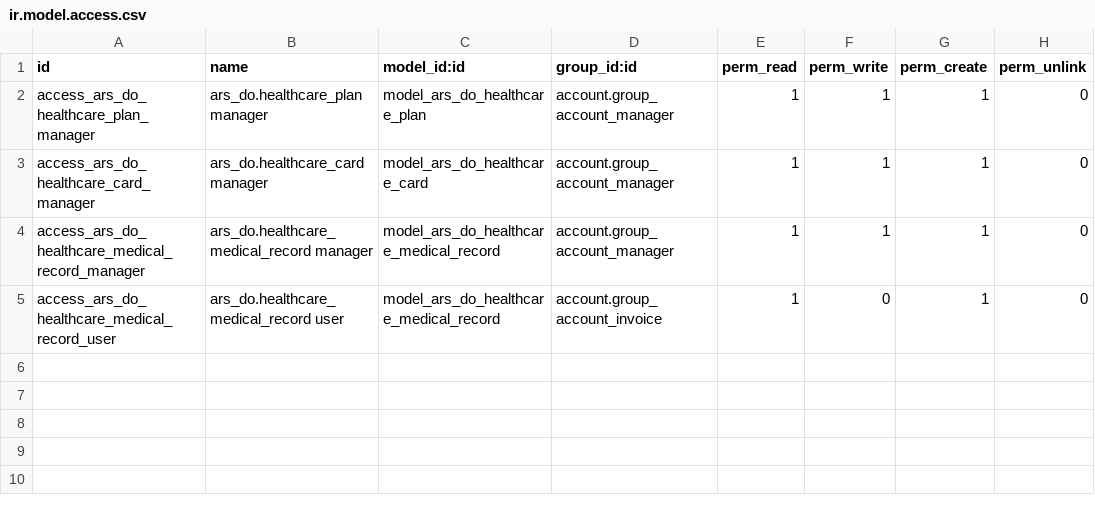
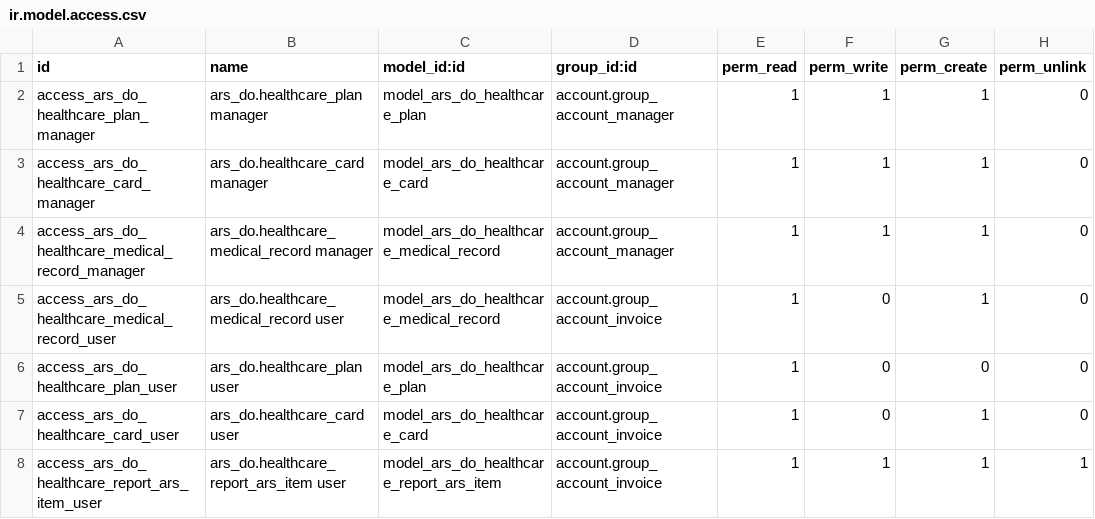
Before and after one commit to TonnyStark1998/odoo_test, a CSV file: third_party_addons/common/ars_do/security/ir.model.access.csv, drawn as a sheet; the diff names each change by its address in the sheet, - before the commit and + after, or states it on an @@ line.

Commit message:
208 : Fixed some issues with calculations and add ARS report.

```diff
--- a/third_party_addons/common/ars_do/security/ir.model.access.csv
+++ b/third_party_addons/common/ars_do/security/ir.model.access.csv
+row 6: access_ars_do_healthcare_plan_user | ars_do.healthcare_plan user | model_ars_do_healthcare_plan | account.group_account_invoice | 1 | 0 | 0 | 0
+row 7: access_ars_do_healthcare_card_user | ars_do.healthcare_card user | model_ars_do_healthcare_card | account.group_account_invoice | 1 | 0 | 1 | 0
+row 8: access_ars_do_healthcare_report_ars_item_user | ars_do.healthcare_report_ars_item user | model_ars_do_healthcare_report_ars_item | account.group_account_invoice | 1 | 1 | 1 | 1
```
Also changed, not shown: 15 other files.
